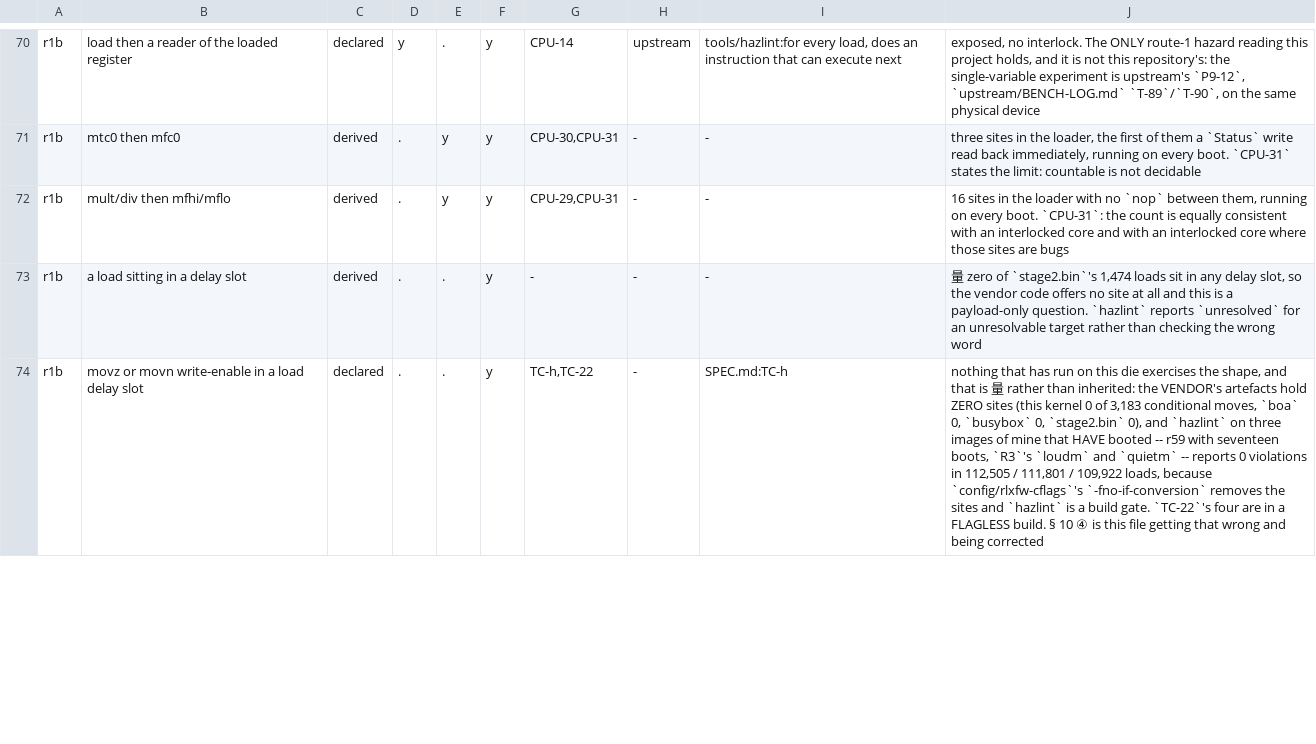
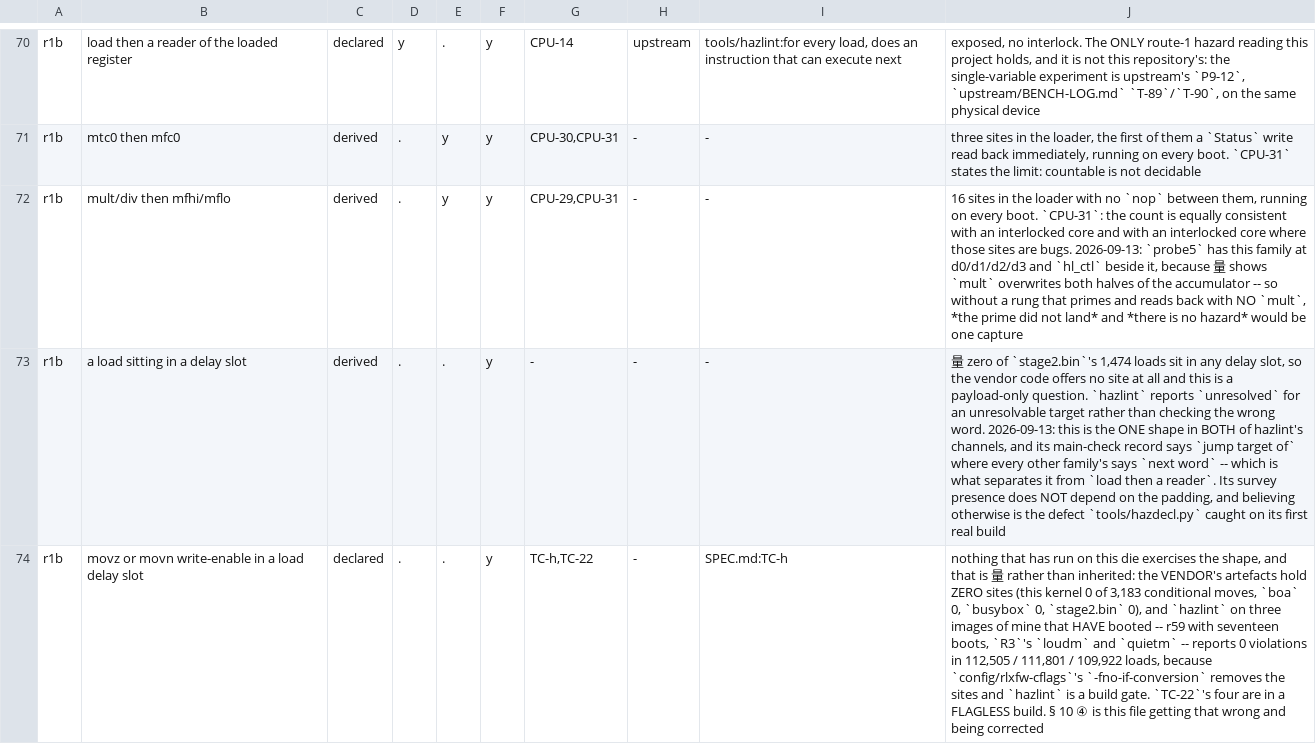
Before and after one commit to Jhongwe1/router-customFW, a TSV file: tools/isa-census.tsv, drawn as a sheet; only a part is shown, gaps mark what is left out; the diff covers the shown part only; the diff names each change by its address in the sheet, - before the commit and + after, or states it on an @@ line.

```diff
--- a/tools/isa-census.tsv
+++ b/tools/isa-census.tsv
-J72: …sites are bugs
+J72: …sites are bugs. 2026-09-13: `probe5` has this family at d0/d1/d2/d3 and `hl_ctl` beside it, because 量 shows `mult` overwrites both halves of the accumulator -- so without a rung that primes and reads back with NO `mult`, *the prime did not land* and *there is no hazard* would be one capture
-J73: …the wrong word
+J73: …the wrong word. 2026-09-13: this is the ONE shape in BOTH of hazlint's channels, and its main-check record says `jump target of` where every other family's says `next word` -- which is what separates it from `load then a reader`. Its survey presence does NOT depend on the padding, and believing otherwise is the defect `tools/hazdecl.py` caught on its first real build
```
Also changed, not shown: 1 edited cell elsewhere in this file, tools/ci-expected.tsv, 27 other files.
